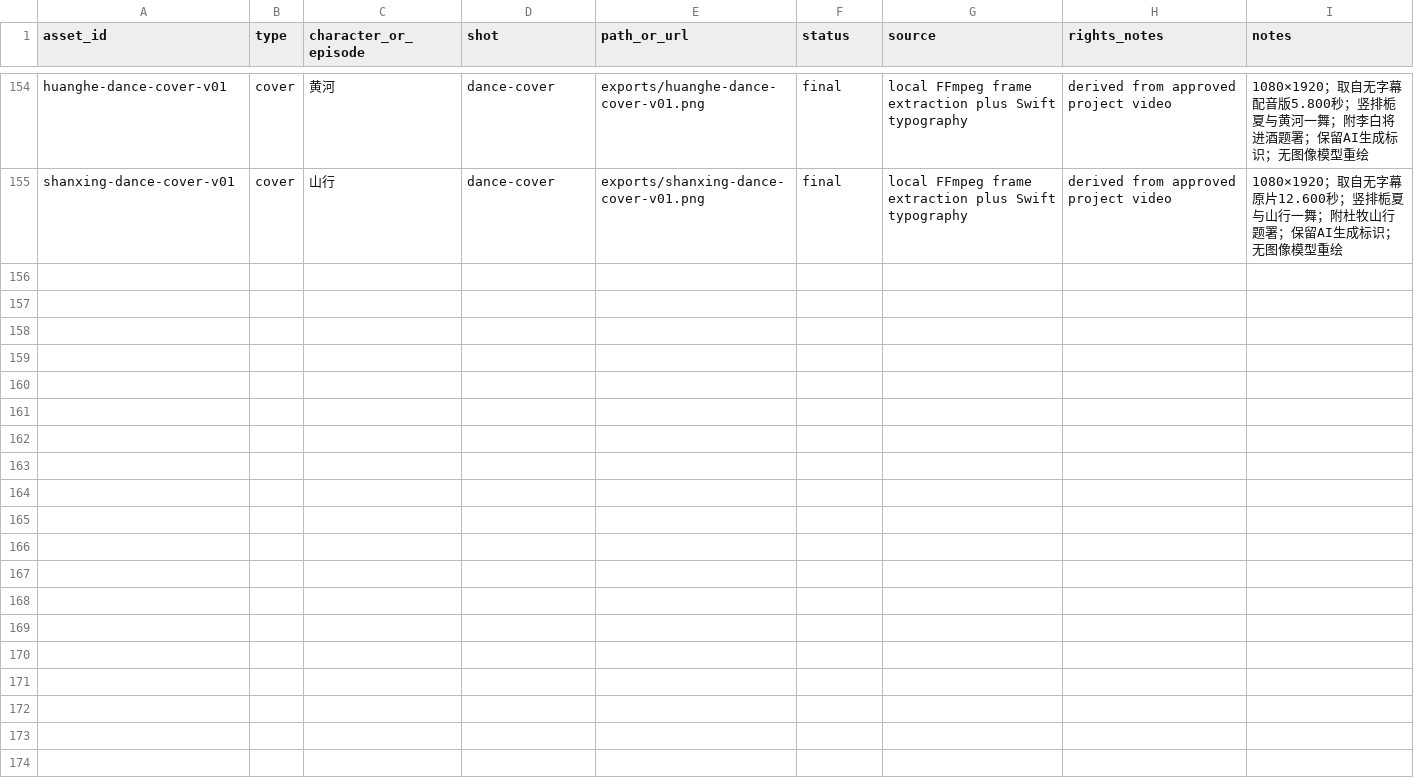
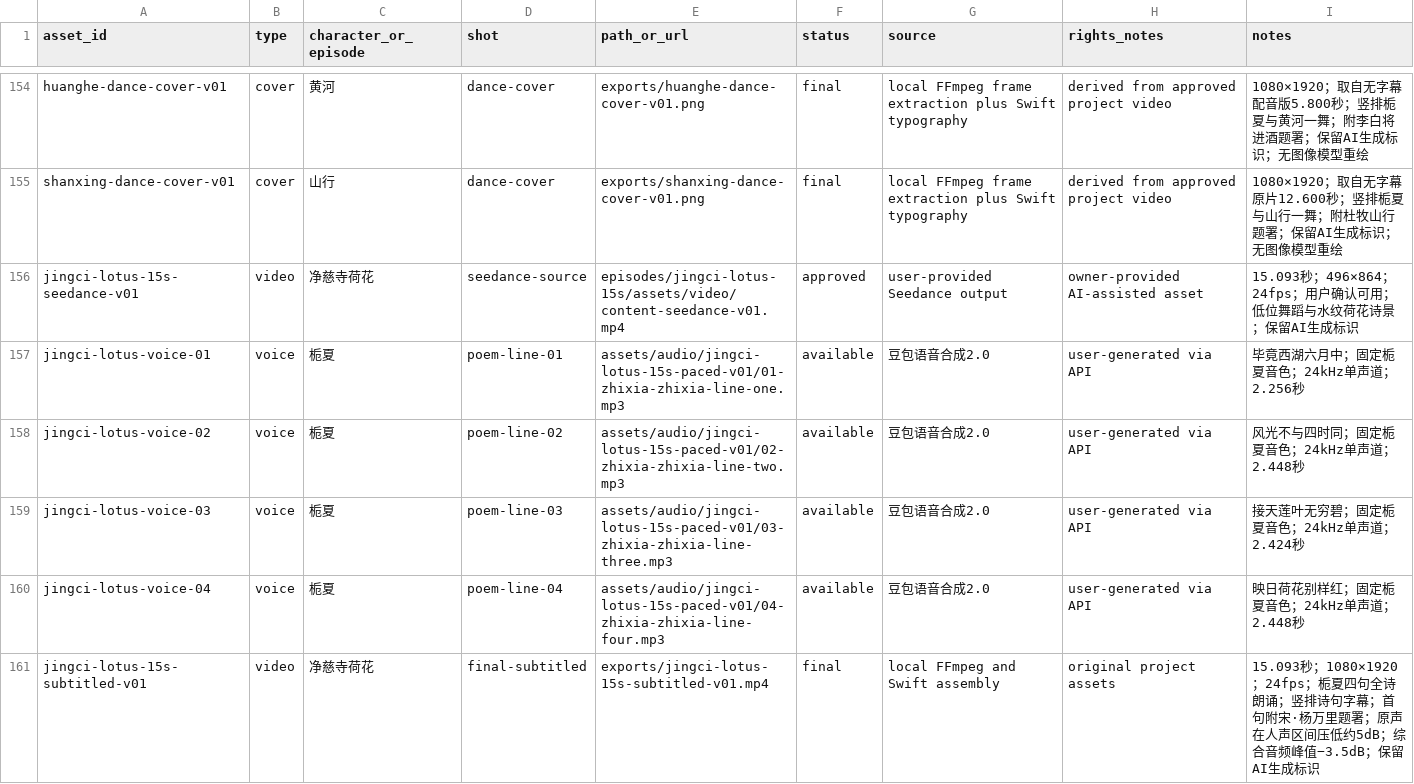
Before and after one commit to Yolo-0317/tools-workspace, a CSV file: zhixia-feihualing/assets/inventory.csv, drawn as a sheet; only a part is shown, gaps mark what is left out.

```diff
--- a/zhixia-feihualing/assets/inventory.csv
+++ b/zhixia-feihualing/assets/inventory.csv
@@ -155 +155,7 @@ huanghe-dance-cover-v01,cover,黄河,dance-cover,exports/huanghe-dance-cover-v01
 shanxing-dance-cover-v01,cover,山行,dance-cover,exports/shanxing-dance-cover-v01.png,final,local FFmpeg frame extraction plus Swift typography,derived from approved project video,1080×1920；取自无字幕原片12.600秒；竖排栀夏与山行一舞；附杜牧山行题署；保留AI生成标识；无图像模型重绘
+jingci-lotus-15s-seedance-v01,video,净慈寺荷花,seedance-source,episodes/jingci-lotus-15s/assets/video/content-seedance-v01.mp4,approved,user-provided Seedance output,owner-provided AI-assisted asset,15.093秒；496×864；24fps；用户确认可用；低位舞蹈与水纹荷花诗景；保留AI生成标识
+jingci-lotus-voice-01,voice,栀夏,poem-line-01,assets/audio/jingci-lotus-15s-paced-v01/01-zhixia-zhixia-line-one.mp3,available,豆包语音合成2.0,user-generated via API,毕竟西湖六月中；固定栀夏音色；24kHz单声道；2.256秒
+jingci-lotus-voice-02,voice,栀夏,poem-line-02,assets/audio/jingci-lotus-15s-paced-v01/02-zhixia-zhixia-line-two.mp3,available,豆包语音合成2.0,user-generated via API,风光不与四时同；固定栀夏音色；24kHz单声道；2.448秒
+jingci-lotus-voice-03,voice,栀夏,poem-line-03,assets/audio/jingci-lotus-15s-paced-v01/03-zhixia-zhixia-line-three.mp3,available,豆包语音合成2.0,user-generated via API,接天莲叶无穷碧；固定栀夏音色；24kHz单声道；2.424秒
+jingci-lotus-voice-04,voice,栀夏,poem-line-04,assets/audio/jingci-lotus-15s-paced-v01/04-zhixia-zhixia-line-four.mp3,available,豆包语音合成2.0,user-generated via API,映日荷花别样红；固定栀夏音色；24kHz单声道；2.448秒
+jingci-lotus-15s-subtitled-v01,video,净慈寺荷花,final-subtitled,exports/jingci-lotus-15s-subtitled-v01.mp4,final,local FFmpeg and Swift assembly,original project assets,15.093秒；1080×1920；24fps；栀夏四句全诗朗诵；竖排诗句字幕；首句附宋·杨万里题署；原声在人声区间压低约5dB；综合音频峰值−3.5dB；保留AI生成标识
```
Also changed, not shown: 7 other files.
